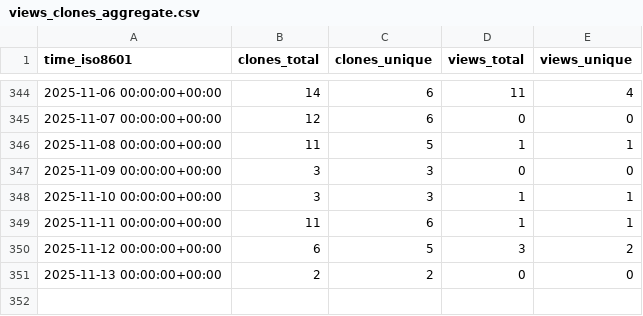
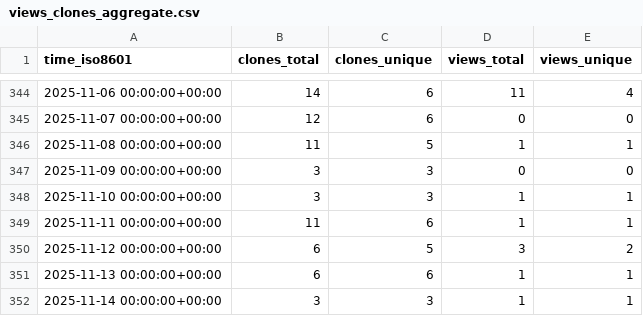
Before and after one commit to cubicleguy/ess_imu_driver2, a CSV file: cubicleguy/ess_imu_driver2/ghrs-data/views_clones_aggregate.csv, drawn as a sheet; only a part is shown, gaps mark what is left out.

```diff
--- a/cubicleguy/ess_imu_driver2/ghrs-data/views_clones_aggregate.csv
+++ b/cubicleguy/ess_imu_driver2/ghrs-data/views_clones_aggregate.csv
@@ -350,2 +350,3 @@ time_iso8601,clones_total,clones_unique,views_total,views_unique
 2025-11-12 00:00:00+00:00,6,5,3,2
-2025-11-13 00:00:00+00:00,2,2,0,0
+2025-11-13 00:00:00+00:00,6,6,1,1
+2025-11-14 00:00:00+00:00,3,3,1,1
```
Also changed, not shown: 1 other file.
